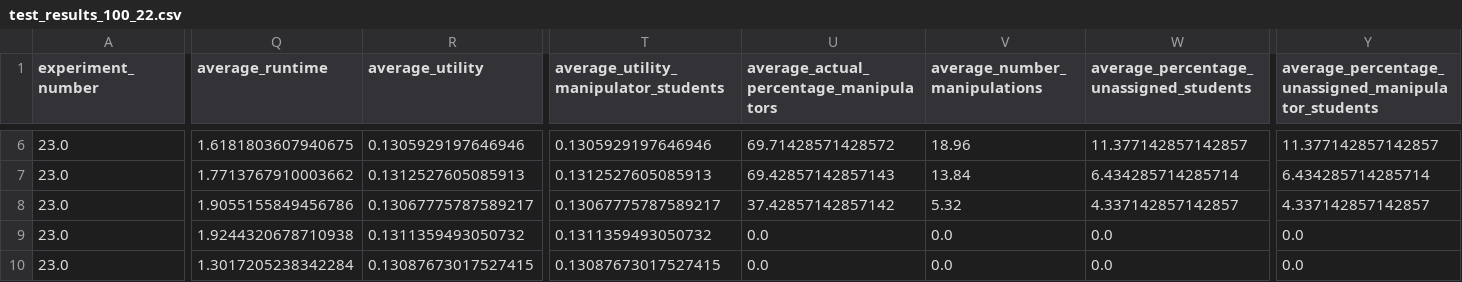
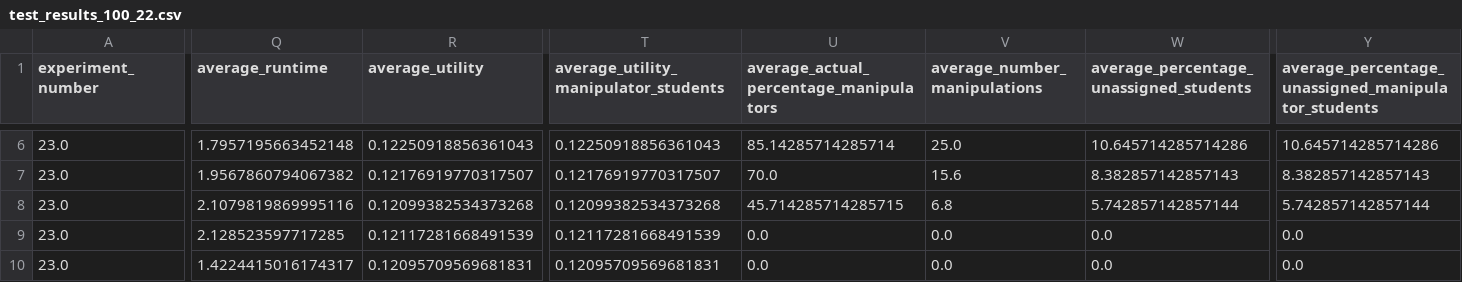
Before and after one commit to Dpbt/Constrained_DA, a CSV file: data_out/technical/test_results_100_22.csv, drawn as a sheet; only a part is shown, gaps mark what is left out; the diff covers the shown part only; the diff names each change by its address in the sheet, - before the commit and + after, or states it on an @@ line.

```diff
--- a/data_out/technical/test_results_100_22.csv
+++ b/data_out/technical/test_results_100_22.csv
-Q6 (average_runtime): 1.6181803607940675
+Q6 (average_runtime): 1.7957195663452148
-R6 (average_utility): 0.1305929197646946
+R6 (average_utility): 0.12250918856361043
-T6: 0.1305929197646946
+T6: 0.12250918856361043
-U6: 69.71428571428572
+U6: 85.14285714285714
-V6 (average_number_manipulations): 18.96
+V6 (average_number_manipulations): 25.0
-W6: 11.377142857142857
+W6: 10.645714285714286
-Y6: 11.377142857142857
+Y6: 10.645714285714286
-Q7 (average_runtime): 1.7713767910003662
+Q7 (average_runtime): 1.9567860794067382
-R7 (average_utility): 0.1312527605085913
+R7 (average_utility): 0.12176919770317507
-T7: 0.1312527605085913
+T7: 0.12176919770317507
-U7: 69.42857142857143
+U7: 70.0
-V7 (average_number_manipulations): 13.84
+V7 (average_number_manipulations): 15.6
-W7: 6.434285714285714
+W7: 8.382857142857143
-Y7: 6.434285714285714
+Y7: 8.382857142857143
-Q8 (average_runtime): 1.9055155849456786
+Q8 (average_runtime): 2.1079819869995116
-R8 (average_utility): 0.13067775787589217
+R8 (average_utility): 0.12099382534373268
-T8: 0.13067775787589217
+T8: 0.12099382534373268
-U8: 37.42857142857142
+U8: 45.714285714285715
-V8 (average_number_manipulations): 5.32
+V8 (average_number_manipulations): 6.8
-W8: 4.337142857142857
+W8: 5.742857142857144
-Y8: 4.337142857142857
+Y8: 5.742857142857144
-Q9 (average_runtime): 1.9244320678710938
+Q9 (average_runtime): 2.128523597717285
-R9 (average_utility): 0.1311359493050732
+R9 (average_utility): 0.12117281668491539
-T9: 0.1311359493050732
+T9: 0.12117281668491539
-Q10 (average_runtime): 1.3017205238342284
+Q10 (average_runtime): 1.4224415016174317
-R10 (average_utility): 0.13087673017527415
+R10 (average_utility): 0.12095709569681831
-T10: 0.13087673017527415
+T10: 0.12095709569681831
```
Also changed, not shown: 28 edited cells elsewhere in this file, data_out/technical/test_results_100_10.csv, data_out/technical/test_results_100_13.csv, 26 other files.
